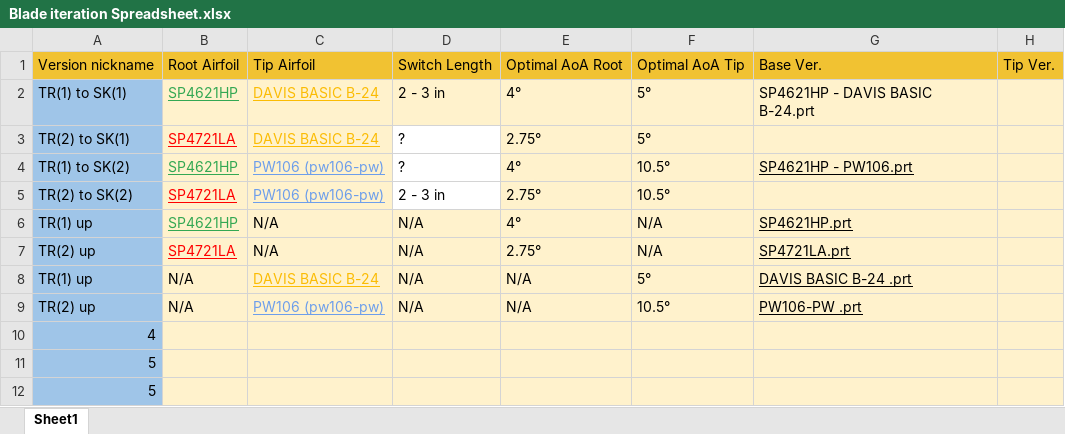
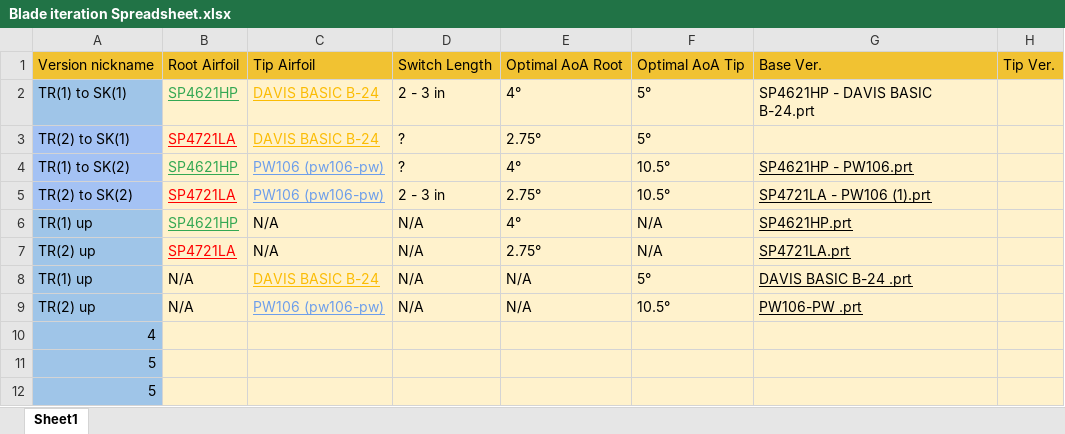
Before and after one commit to OSU-Human-Powered-Submarine/Castorea-2, an Excel workbook: 10-NX System/3-Propulsion/Blade/Blade iteration Spreadsheet.xlsx, sheet Sheet1, drawn as a sheet; only a part is shown; values as stored, in another font and other column widths than the file's, no borders; charts and pictures not drawn; the diff names each change by its address in the sheet, - before the commit and + after, or states it on an @@ line.

```diff
--- a/10-NX System/3-Propulsion/Blade/Blade iteration Spreadsheet.xlsx (sheet Sheet1)
+++ b/10-NX System/3-Propulsion/Blade/Blade iteration Spreadsheet.xlsx (sheet Sheet1)
-D3:D5 fill: none
+D3:D5 fill: #FFF2CC
-G5: (empty)
+G5: SP4721LA - PW106 (1).prt
```
Also changed, not shown: 10-NX System/!!!Check-In_Check-Out Document.xlsx, 26 other files.
